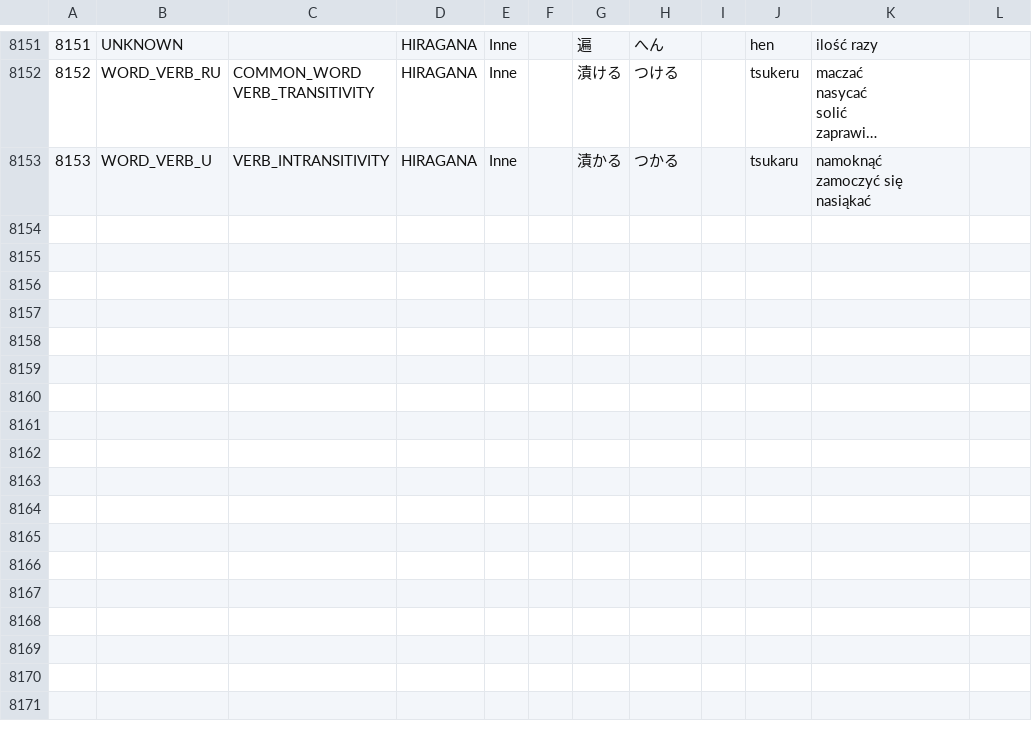
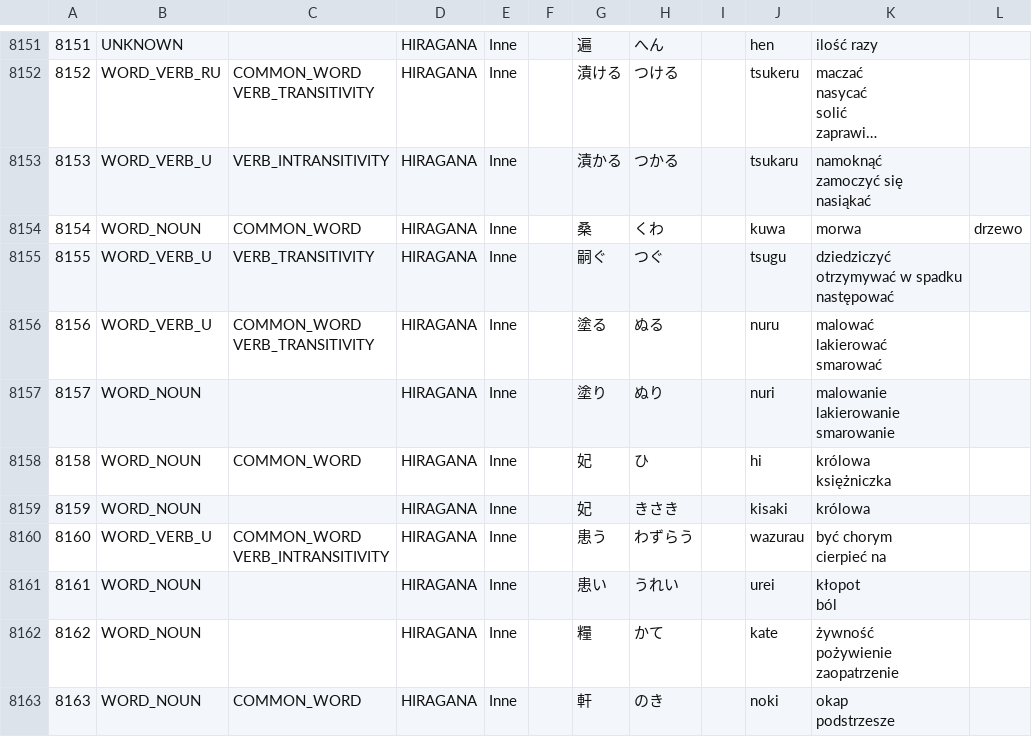
Before and after one commit to dedyk/JaponskiPomocnik, a CSV file: db/word.csv, drawn as a sheet; only a part is shown, gaps mark what is left out; long unchanged cells end in …; ↵ is a line break in a cell; the diff covers the shown part only; the diff names each change by its address in the sheet, - before the commit and + after, or states it on an @@ line.

```diff
--- a/db/word.csv
+++ b/db/word.csv
+row 8154: 8154 | WORD_NOUN | COMMON_WORD | HIRAGANA | Inne |  | 桑 | くわ |  | kuwa | morwa | drzewo
+row 8155: 8155 | WORD_VERB_U | VERB_TRANSITIVITY | HIRAGANA | Inne |  | 嗣ぐ | つぐ |  | tsugu | dziedziczyć ↵ otrzymywać w spadku ↵ następować
+row 8156: 8156 | WORD_VERB_U | COMMON_WORD ↵ VERB_TRANSITIVITY | HIRAGANA | Inne |  | 塗る | ぬる |  | nuru | malować ↵ lakierować ↵ smarować
+row 8157: 8157 | WORD_NOUN |  | HIRAGANA | Inne |  | 塗り | ぬり |  | nuri | malowanie ↵ lakierowanie ↵ smarowanie
+row 8158: 8158 | WORD_NOUN | COMMON_WORD | HIRAGANA | Inne |  | 妃 | ひ |  | hi | królowa ↵ księżniczka
+row 8159: 8159 | WORD_NOUN |  | HIRAGANA | Inne |  | 妃 | きさき |  | kisaki | królowa
+row 8160: 8160 | WORD_VERB_U | COMMON_WORD ↵ VERB_INTRANSITIVITY | HIRAGANA | Inne |  | 患う | わずらう |  | wazurau | być chorym ↵ cierpieć na
+row 8161: 8161 | WORD_NOUN |  | HIRAGANA | Inne |  | 患い | うれい |  | urei | kłopot ↵ ból
+row 8162: 8162 | WORD_NOUN |  | HIRAGANA | Inne |  | 糧 | かて |  | kate | żywność ↵ pożywienie ↵ zaopatrzenie
+row 8163: 8163 | WORD_NOUN | COMMON_WORD | HIRAGANA | Inne |  | 軒 | のき |  | noki | okap ↵ podstrzesze
```
Also changed, not shown: 9 added rows and 2 edited cells elsewhere in this file, 3 other files.
